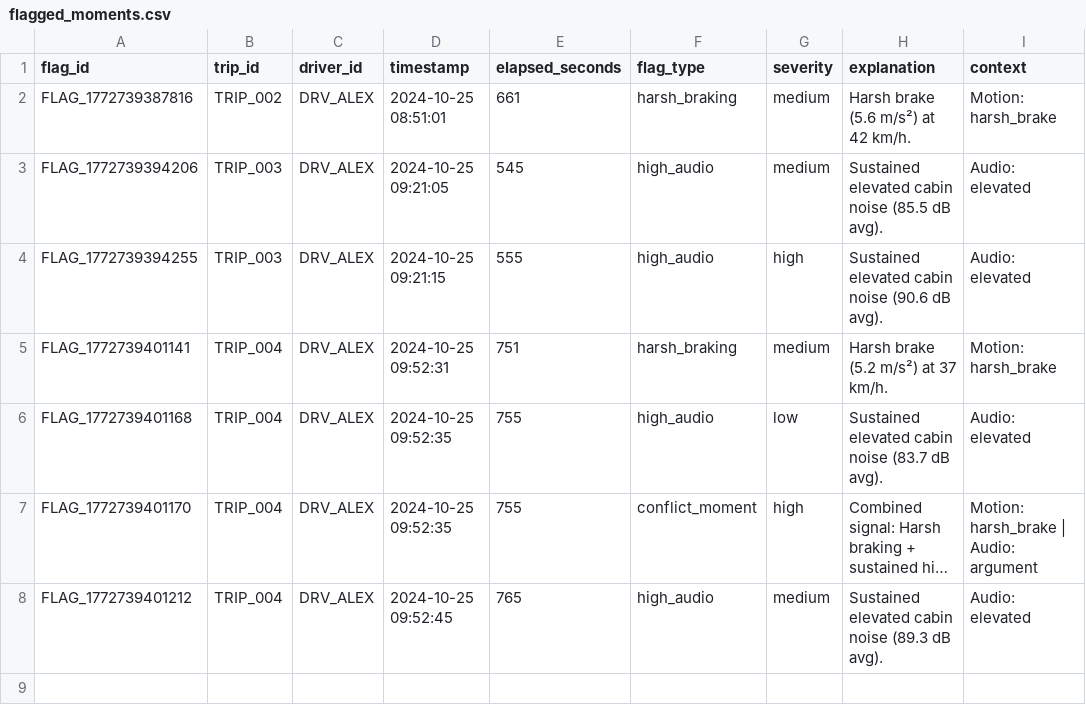
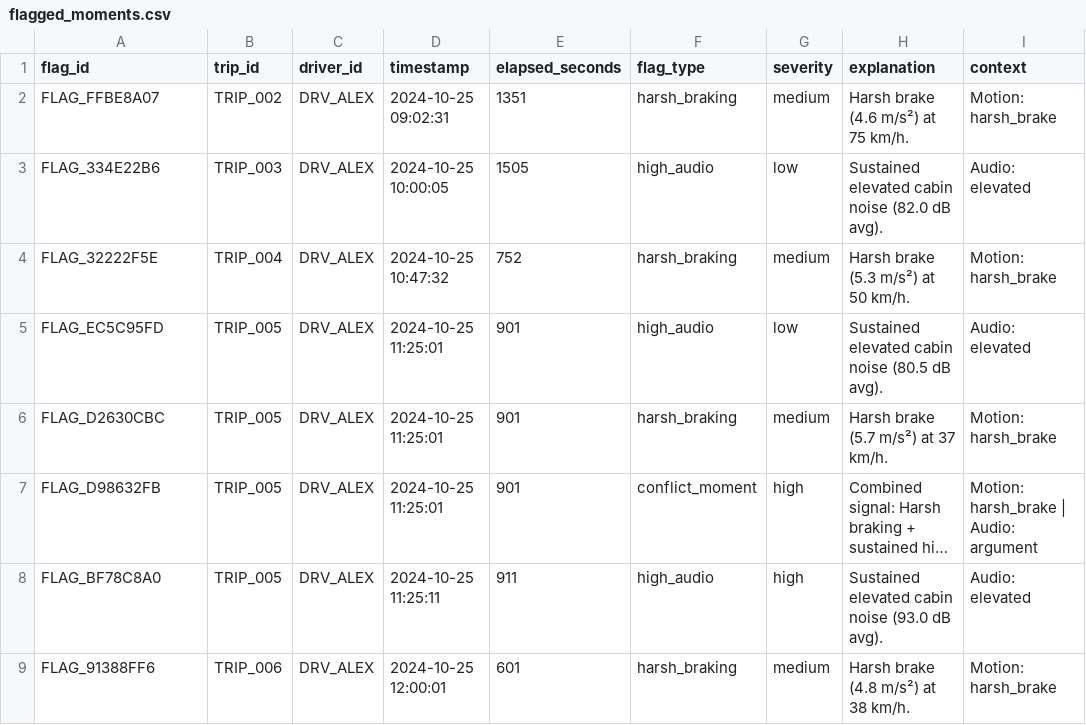
Before and after one commit to divyam-888/uber-drive-pulse, a CSV file: data/flagged_moments.csv, drawn as a sheet; long unchanged cells end in …; removed rows and columns are numbered as before the commit, all else as after; the diff names each change by its address in the sheet, - before the commit and + after, or states it on an @@ line.

```diff
--- a/data/flagged_moments.csv
+++ b/data/flagged_moments.csv
-A2 (flag_id): FLAG_1772739387816
+A2 (flag_id): FLAG_FFBE8A07
-D2 (timestamp): 2024-10-25 08:51:01
+D2 (timestamp): 2024-10-25 09:02:31
-E2 (elapsed_seconds): 661
+E2 (elapsed_seconds): 1351
-H2 (explanation): Harsh brake (5.6 m/s²) at 42 km/h.
+H2 (explanation): Harsh brake (4.6 m/s²) at 75 km/h.
-A3 (flag_id): FLAG_1772739394206
+A3 (flag_id): FLAG_334E22B6
-D3 (timestamp): 2024-10-25 09:21:05
+D3 (timestamp): 2024-10-25 10:00:05
-E3 (elapsed_seconds): 545
+E3 (elapsed_seconds): 1505
-G3 (severity): medium
+G3 (severity): low
-H3 (explanation): Sustained elevated cabin noise (85.5 dB avg).
+H3 (explanation): Sustained elevated cabin noise (82.0 dB avg).
-row 4: FLAG_1772739394255 | TRIP_003 | DRV_ALEX | 2024-10-25 09:21:15 | 555 | high_audio | high | Sustained elevated cabin noise (90.6 dB avg). | Audio: elevated
-A4 (flag_id): FLAG_1772739401141
+A4 (flag_id): FLAG_32222F5E
-D4 (timestamp): 2024-10-25 09:52:31
+D4 (timestamp): 2024-10-25 10:47:32
-E4 (elapsed_seconds): 751
+E4 (elapsed_seconds): 752
-H4 (explanation): Harsh brake (5.2 m/s²) at 37 km/h.
+H4 (explanation): Harsh brake (5.3 m/s²) at 50 km/h.
-A5 (flag_id): FLAG_1772739401168
+A5 (flag_id): FLAG_EC5C95FD
-B5 (trip_id): TRIP_004
+B5 (trip_id): TRIP_005
-D5 (timestamp): 2024-10-25 09:52:35
+D5 (timestamp): 2024-10-25 11:25:01
-E5 (elapsed_seconds): 755
+E5 (elapsed_seconds): 901
-H5 (explanation): Sustained elevated cabin noise (83.7 dB avg).
+H5 (explanation): Sustained elevated cabin noise (80.5 dB avg).
+row 6: FLAG_D2630CBC | TRIP_005 | DRV_ALEX | 2024-10-25 11:25:01 | 901 | harsh_braking | medium | Harsh brake (5.7 m/s²) at 37 km/h. | Motion: harsh_brake
-A7 (flag_id): FLAG_1772739401170
+A7 (flag_id): FLAG_D98632FB
-B7:B8 (trip_id): TRIP_004
+B7:B8 (trip_id): TRIP_005
-D7 (timestamp): 2024-10-25 09:52:35
+D7 (timestamp): 2024-10-25 11:25:01
-E7 (elapsed_seconds): 755
+E7 (elapsed_seconds): 901
-A8 (flag_id): FLAG_1772739401212
+A8 (flag_id): FLAG_BF78C8A0
-D8 (timestamp): 2024-10-25 09:52:45
+D8 (timestamp): 2024-10-25 11:25:11
-E8 (elapsed_seconds): 765
+E8 (elapsed_seconds): 911
-G8 (severity): medium
+G8 (severity): high
-H8 (explanation): Sustained elevated cabin noise (89.3 dB avg).
+H8 (explanation): Sustained elevated cabin noise (93.0 dB avg).
+row 9: FLAG_91388FF6 | TRIP_006 | DRV_ALEX | 2024-10-25 12:00:01 | 601 | harsh_braking | medium | Harsh brake (4.8 m/s²) at 38 km/h. | Motion: harsh_brake
```
Also changed, not shown: data/earnings_velocity_log.csv, data/trips.csv, 8 other files.
